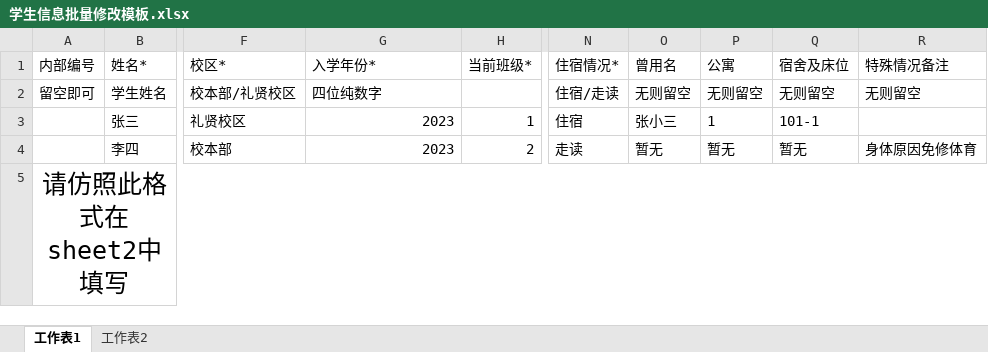
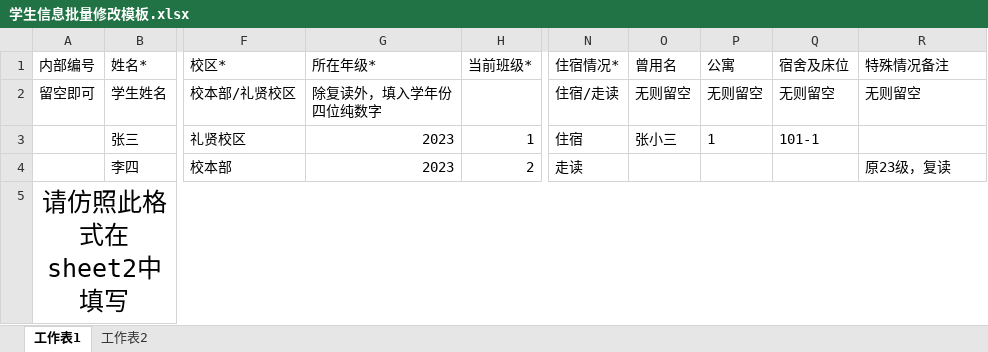
Before and after one commit to Erwischt/nio, an Excel workbook: static/files/学生信息批量修改模板.xlsx, sheet 工作表1, drawn as a sheet; only a part is shown, gaps mark what is left out; values as stored, in another font and other column widths than the file's, no borders; ↵ is a line break in a cell; the diff names each change by its address in the sheet, - before the commit and + after, or states it on an @@ line.

```diff
--- a/static/files/学生信息批量修改模板.xlsx (sheet 工作表1)
+++ b/static/files/学生信息批量修改模板.xlsx (sheet 工作表1)
-G1: 入学年份*
+G1: 所在年级*
-G2 (所在年级*): 四位纯数字
+G2 (所在年级*): 除复读外，填入学年份 ↵ 四位纯数字
-O4 (曾用名): 暂无
+O4 (曾用名): (empty)
-P4 (公寓): 暂无
+P4 (公寓): (empty)
-Q4 (宿舍及床位): 暂无
+Q4 (宿舍及床位): (empty)
-R4 (特殊情况备注): 身体原因免修体育
+R4 (特殊情况备注): 原23级，复读
```
Also changed, not shown: sheet 工作表2, 2 other files.
